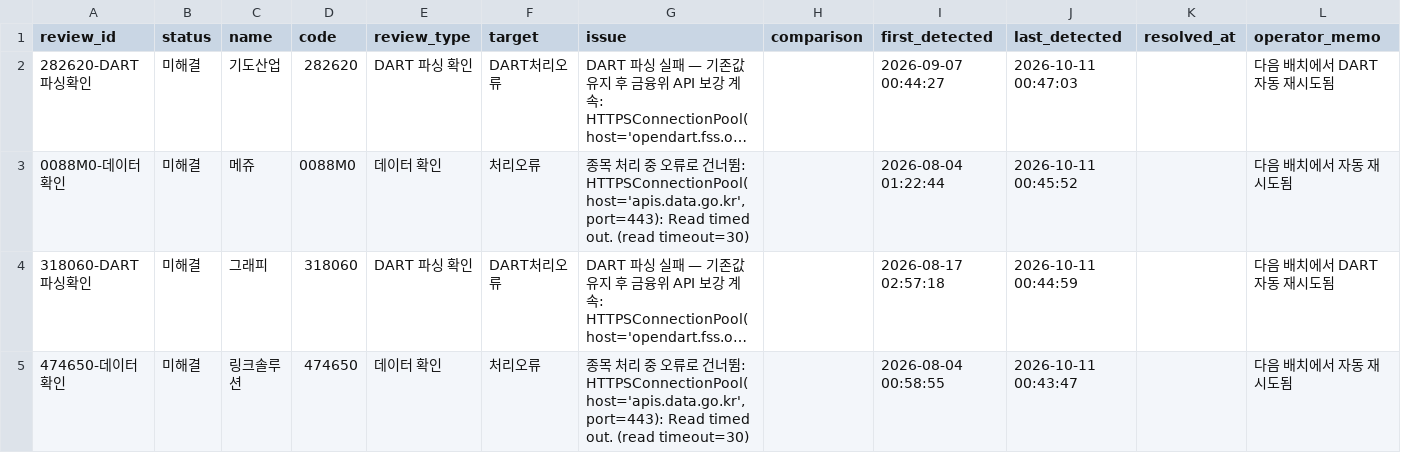
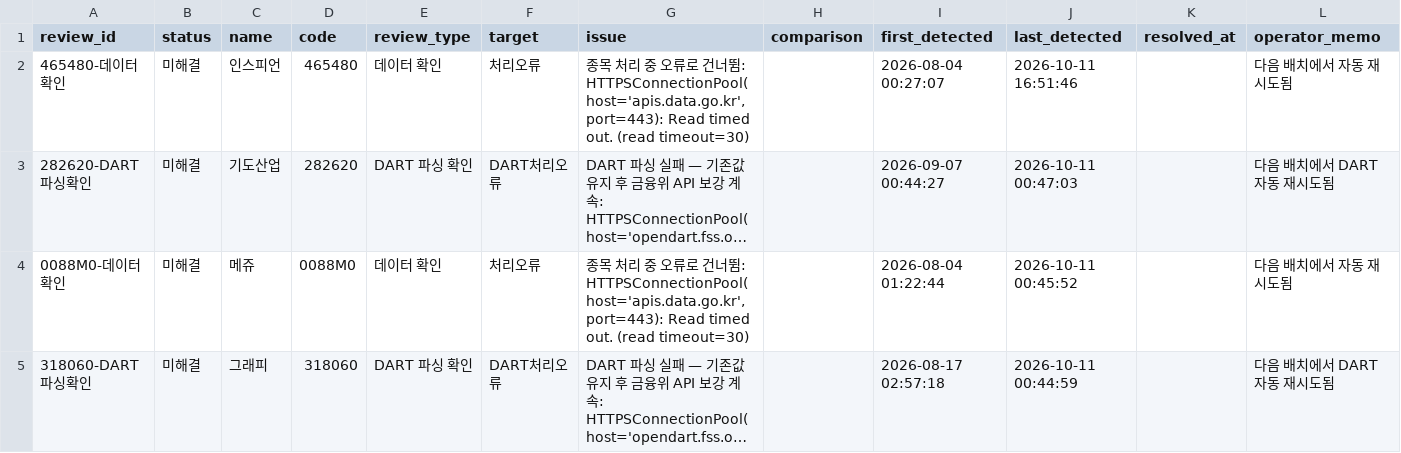
Before and after one commit to wjdwngkdsla-debug/invest-insight, a CSV file: data/review_needed.csv, drawn as a sheet; only a part is shown; the shorter side is filled out with more unchanged rows; long unchanged cells end in …; rows hold the shown columns only; the diff covers the shown part only; the diff names each change by its address in the sheet, - before the commit and + after, or states it on an @@ line.

```diff
--- a/data/review_needed.csv
+++ b/data/review_needed.csv
+row 2: 465480-데이터확인 | 미해결 | 인스피언 | 465480 | 데이터 확인 | 처리오류 | 종목 처리 중 오류로 건너뜀: HTTPSConnectionPool(host='apis.data.go.kr', port=443): Read timed out. (read timeout=30) |  | 2026-08-04 00:27:07 | 2026-10-11 16:51:46 |  | 다음 배치에서 자동 재시도됨
```
Also changed, not shown: 1 removed row elsewhere in this file, 10 other files.
